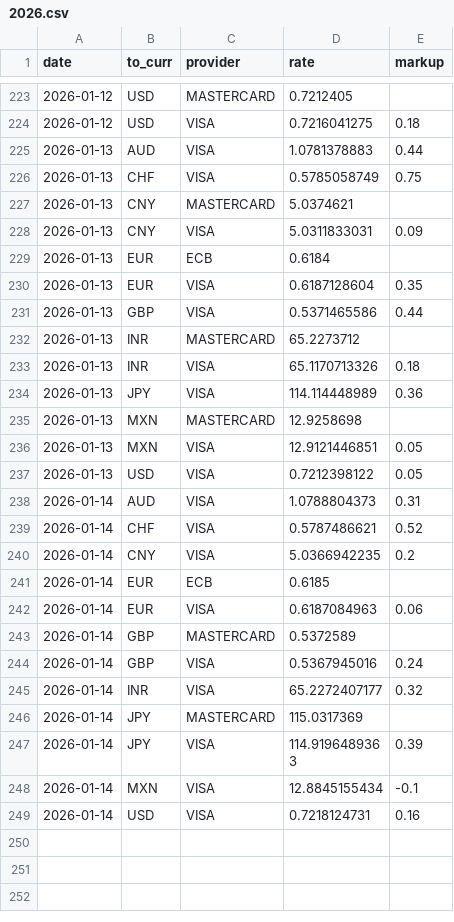
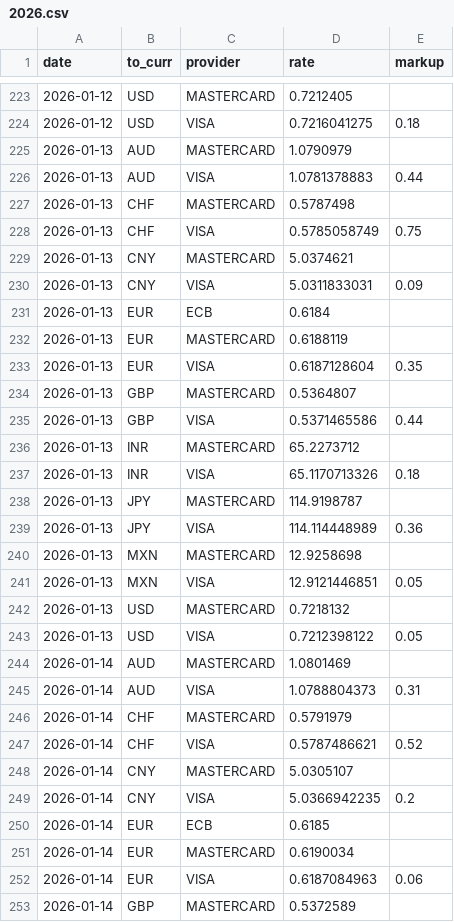
Before and after one commit to avishj/ForexRadar, a CSV file: db/CAD/2026.csv, drawn as a sheet; only a part is shown, gaps mark what is left out; the shorter side is filled out with more unchanged rows; the diff covers the shown part only; the diff names each change by its address in the sheet, - before the commit and + after, or states it on an @@ line.

```diff
--- a/db/CAD/2026.csv
+++ b/db/CAD/2026.csv
+row 225: 2026-01-13 | AUD | MASTERCARD | 1.0790979
+row 227: 2026-01-13 | CHF | MASTERCARD | 0.5787498
+row 232: 2026-01-13 | EUR | MASTERCARD | 0.6188119
+row 234: 2026-01-13 | GBP | MASTERCARD | 0.5364807
+row 238: 2026-01-13 | JPY | MASTERCARD | 114.9198787
+row 242: 2026-01-13 | USD | MASTERCARD | 0.7218132
+row 244: 2026-01-14 | AUD | MASTERCARD | 1.0801469
+row 246: 2026-01-14 | CHF | MASTERCARD | 0.5791979
+row 248: 2026-01-14 | CNY | MASTERCARD | 5.0305107
+row 251: 2026-01-14 | EUR | MASTERCARD | 0.6190034
```
Also changed, not shown: 3 added rows elsewhere in this file, db/EUR/2026.csv, db/GBP/2026.csv, 37 other files.
